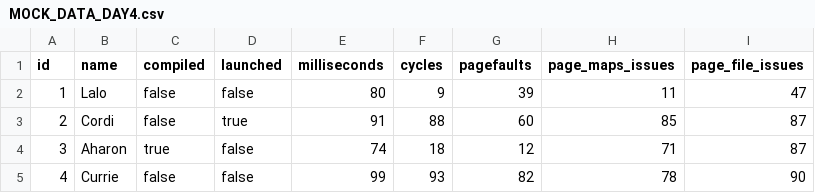
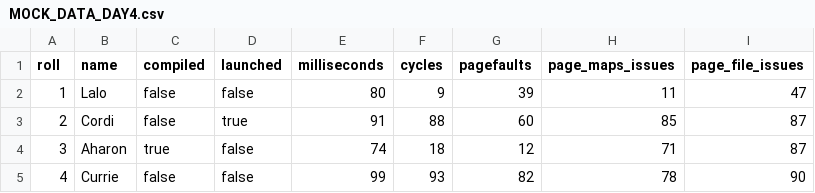
Before and after one commit to aabhusanaryal/fake-json, a CSV file: MOCK_DATA_DAY4.csv, drawn as a sheet; only a part is shown.

Commit message:
Update MOCK_DATA_DAY4.csv

```diff
--- a/MOCK_DATA_DAY4.csv
+++ b/MOCK_DATA_DAY4.csv
@@ -1,2 +1,2 @@
-id,name,compiled,launched,milliseconds,cycles,pagefaults,page_maps_issues,page_file_issues
+roll,name,compiled,launched,milliseconds,cycles,pagefaults,page_maps_issues,page_file_issues
 1,Lalo,false,false,80,9,39,11,47
```
